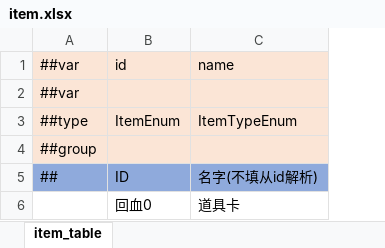
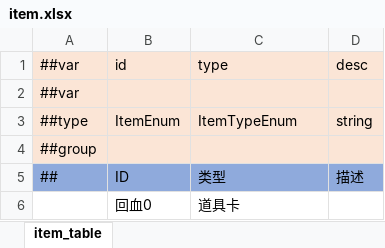
Before and after one commit to Unity-Devlop/Project-SS, an Excel workbook: Excel/Datas/item.xlsx, sheet item_table, drawn as a sheet; values as stored, in another font and other column widths than the file's, no borders; the diff names each change by its address in the sheet, - before the commit and + after, or states it on an @@ line.

```diff
--- a/Excel/Datas/item.xlsx (sheet item_table)
+++ b/Excel/Datas/item.xlsx (sheet item_table)
+column D, rows 1-5: desc |  | string |  | 描述
-C1: name
+C1: type
-C5: 名字(不填从id解析)
+C5: 类型
```
Also changed, not shown: Excel/Datas/__enums__.xlsx, Excel/Datas/__tables__.xlsx, 46 other files.
